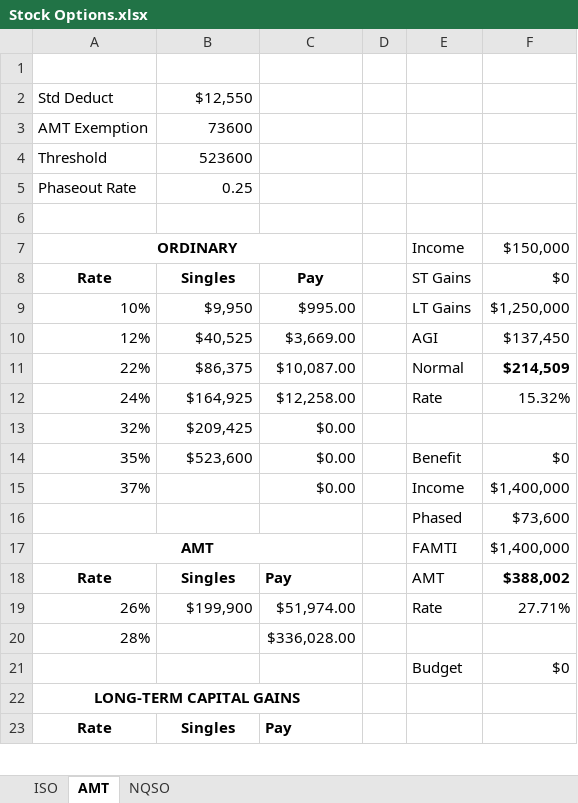
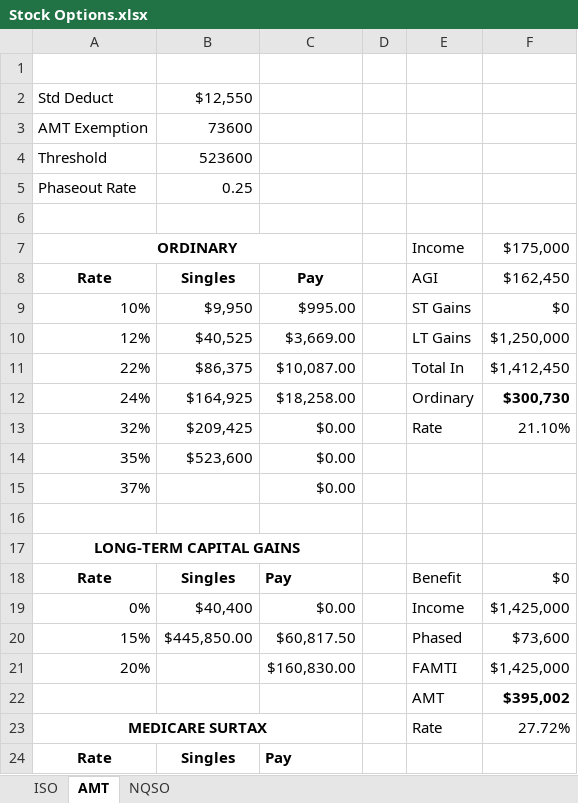
Before and after one commit to msea1/Misc-Code, an Excel workbook: Spreadsheets/Stock Options.xlsx, sheet AMT, drawn as a sheet; only a part is shown; values as stored, in another font and other column widths than the file's, no borders; removed rows and columns are numbered as before the commit, all else as after; the diff covers the shown part only; the diff names each change by its address in the sheet, - before the commit and + after, or states it on an @@ line.

```diff
--- a/Spreadsheets/Stock Options.xlsx (sheet AMT)
+++ b/Spreadsheets/Stock Options.xlsx (sheet AMT)
-F7: $150,000
+F7: $175,000
-E8: ST Gains
+E8: AGI
-F8: $0
+F8: $162,450
-E9: LT Gains
+E9: ST Gains
-F9: $1,250,000
+F9: $0
-E10: AGI
+E10: LT Gains
-F10: $137,450
+F10: $1,250,000
-E11: Normal
+E11: Total In
-F11: $214,509
+F11: $1,412,450
-F11 bold: on
+F11 bold: off
-C12: $12,258.00
+C12: $18,258.00
-E12: Rate
+E12: Ordinary
-F12: 15.32%
+F12: $300,730
-F12 bold: off
+F12 bold: on
-E13: (empty)
+E13: Rate
-F13: (empty)
+F13: 21.10%
-E14: Benefit
+E14: (empty)
-F14: $0
+F14: (empty)
-E15: Income
+E15: (empty)
-F15: $1,400,000
+F15: (empty)
-row 16:  |  |  |  | Phased | $73,600
+row 16: (empty)
-row 17: AMT |  |  |  | FAMTI | $1,400,000
-row 18: Rate | Singles | Pay |  | AMT | $388,002
-row 19: 26% | $199,900 | $51,974.00 |  | Rate | 27.71%
-row 20: 28% |  | $336,028.00
-row 21:  |  |  |  | Budget | $0
+row 18: Rate | Singles | Pay |  | Benefit | $0
+row 19: 0% | $40,400 | $0.00 |  | Income | $1,425,000
+row 20: 15% | $445,850.00 | $60,817.50 |  | Phased | $73,600
+row 21: 20% |  | $160,830.00 |  | FAMTI | $1,425,000
+row 22:  |  |  |  | AMT | $395,002
+row 23: MEDICARE SURTAX |  |  |  | Rate | 27.72%
```
Also changed, not shown: 4 added rows, 5 removed rows and 1 edited cell elsewhere in this sheet, formulas that keep their value, 1 other file.
